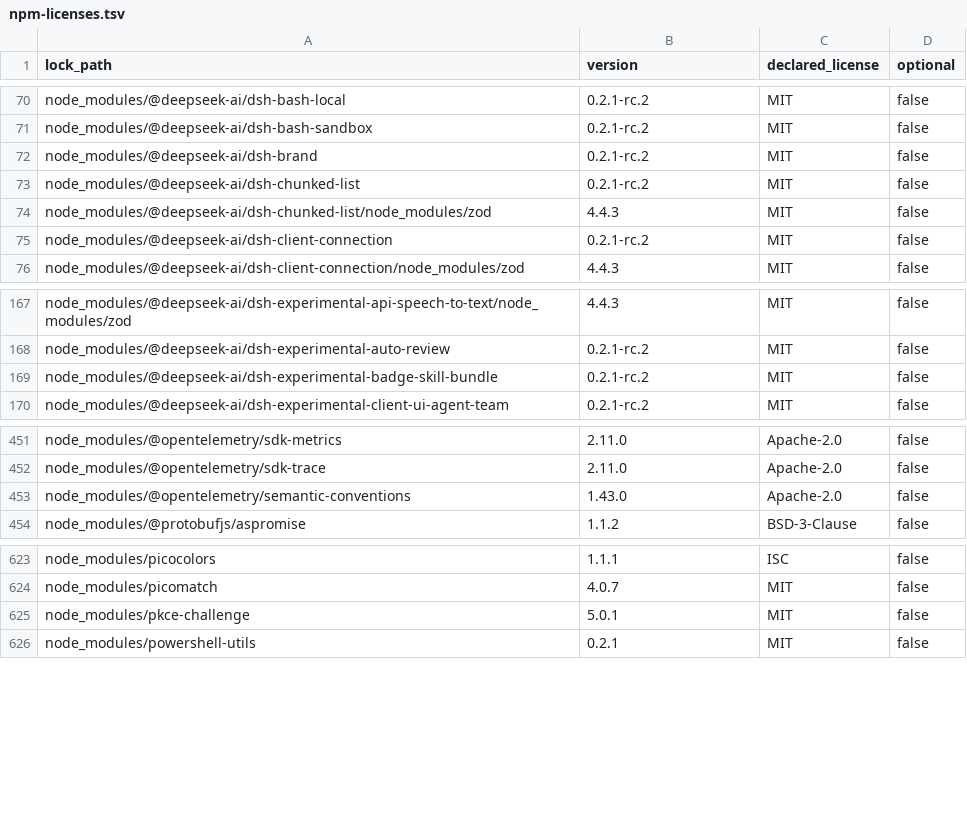
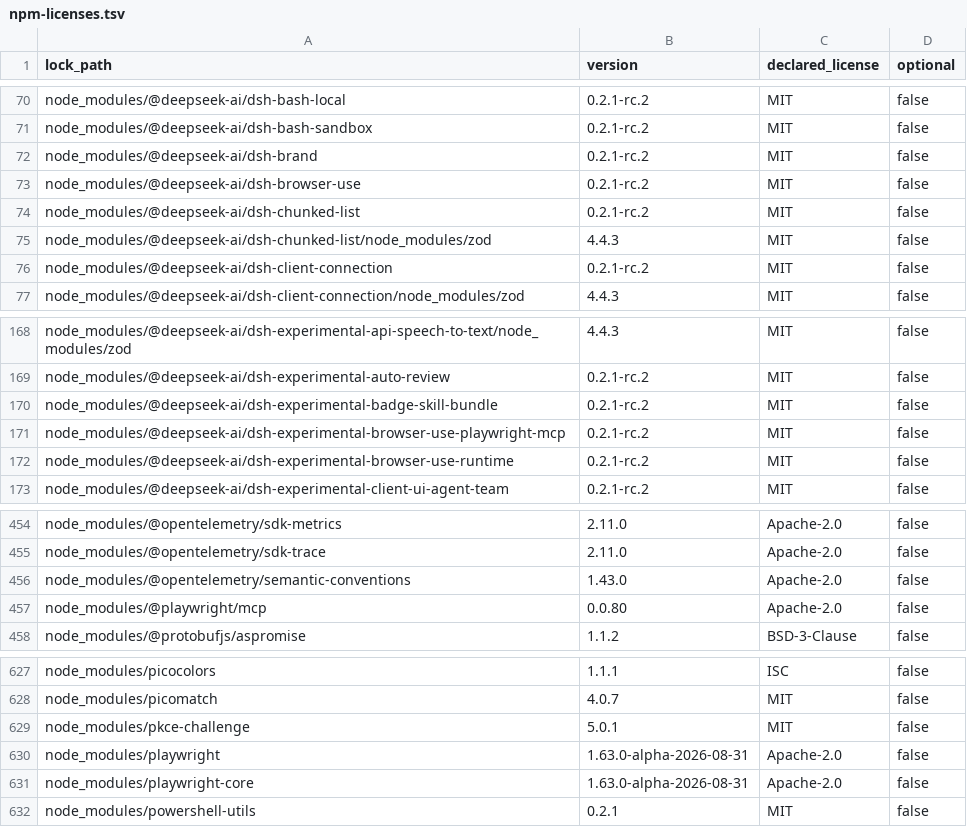
Before and after one commit to kuiningzzzz/MyQQbot, a TSV file: docs/third-party/npm-licenses.tsv, drawn as a sheet; only a part is shown, gaps mark what is left out; the diff names each change by its address in the sheet, - before the commit and + after, or states it on an @@ line.

```diff
--- a/docs/third-party/npm-licenses.tsv
+++ b/docs/third-party/npm-licenses.tsv
+row 73: node_modules/@deepseek-ai/dsh-browser-use | 0.2.1-rc.2 | MIT | false
+row 171: node_modules/@deepseek-ai/dsh-experimental-browser-use-playwright-mcp | 0.2.1-rc.2 | MIT | false
+row 172: node_modules/@deepseek-ai/dsh-experimental-browser-use-runtime | 0.2.1-rc.2 | MIT | false
+row 457: node_modules/@playwright/mcp | 0.0.80 | Apache-2.0 | false
+row 630: node_modules/playwright | 1.63.0-alpha-2026-08-31 | Apache-2.0 | false
+row 631: node_modules/playwright-core | 1.63.0-alpha-2026-08-31 | Apache-2.0 | false
```
Also changed, not shown: 23 other files.
